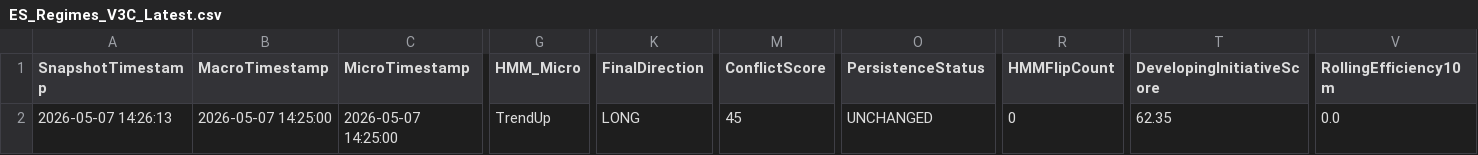
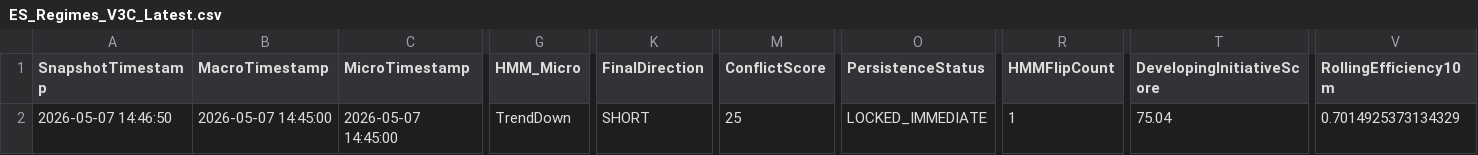
Before and after one commit to DailyLectio/hmm-regime-matrix-models, a CSV file: NT8_Regimes/V3C/ES_Regimes_V3C_Latest.csv, drawn as a sheet; only a part is shown, gaps mark what is left out; the diff covers the shown part only; the diff names each change by its address in the sheet, - before the commit and + after, or states it on an @@ line.

Commit message:
Automated HMM Regime Matrix backup 2026-05-07 15:00:03

```diff
--- a/NT8_Regimes/V3C/ES_Regimes_V3C_Latest.csv
+++ b/NT8_Regimes/V3C/ES_Regimes_V3C_Latest.csv
-A2 (SnapshotTimestamp): 2026-05-07 14:26:13
+A2 (SnapshotTimestamp): 2026-05-07 14:46:50
-B2 (MacroTimestamp): 2026-05-07 14:25:00
+B2 (MacroTimestamp): 2026-05-07 14:45:00
-C2 (MicroTimestamp): 2026-05-07 14:25:00
+C2 (MicroTimestamp): 2026-05-07 14:45:00
-G2 (HMM_Micro): TrendUp
+G2 (HMM_Micro): TrendDown
-K2 (FinalDirection): LONG
+K2 (FinalDirection): SHORT
-M2 (ConflictScore): 45
+M2 (ConflictScore): 25
-O2 (PersistenceStatus): UNCHANGED
+O2 (PersistenceStatus): LOCKED_IMMEDIATE
-R2 (HMMFlipCount): 0
+R2 (HMMFlipCount): 1
-T2 (DevelopingInitiativeScore): 62.35
+T2 (DevelopingInitiativeScore): 75.04
-V2 (RollingEfficiency10m): 0.0
+V2 (RollingEfficiency10m): 0.7014925373134329
```
Also changed, not shown: 16 edited cells elsewhere in this file, NT8_Regimes/V3C/NQ_Regimes_V3C_Latest.csv, NT8_Regimes/V3D/ES_RegimeMatrix_Latest.csv, 34 other files.
